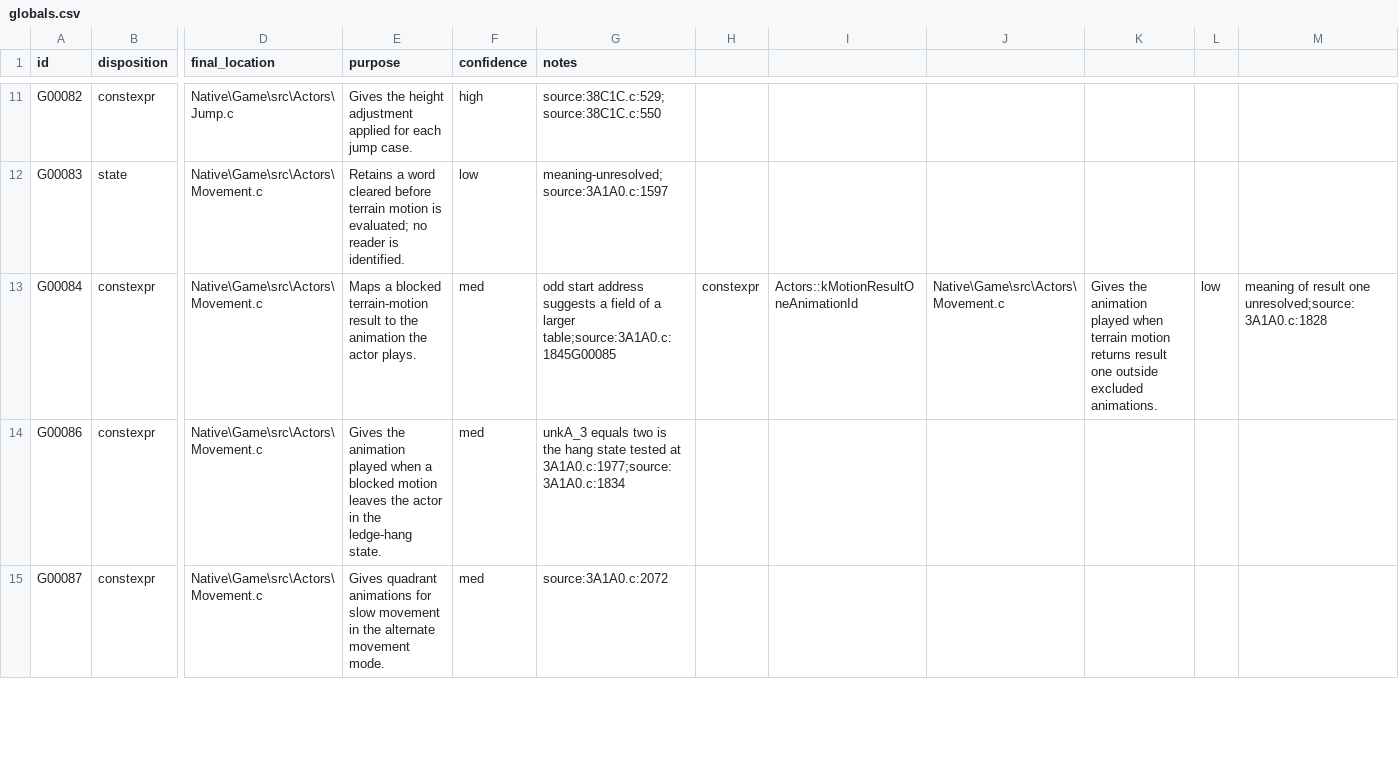
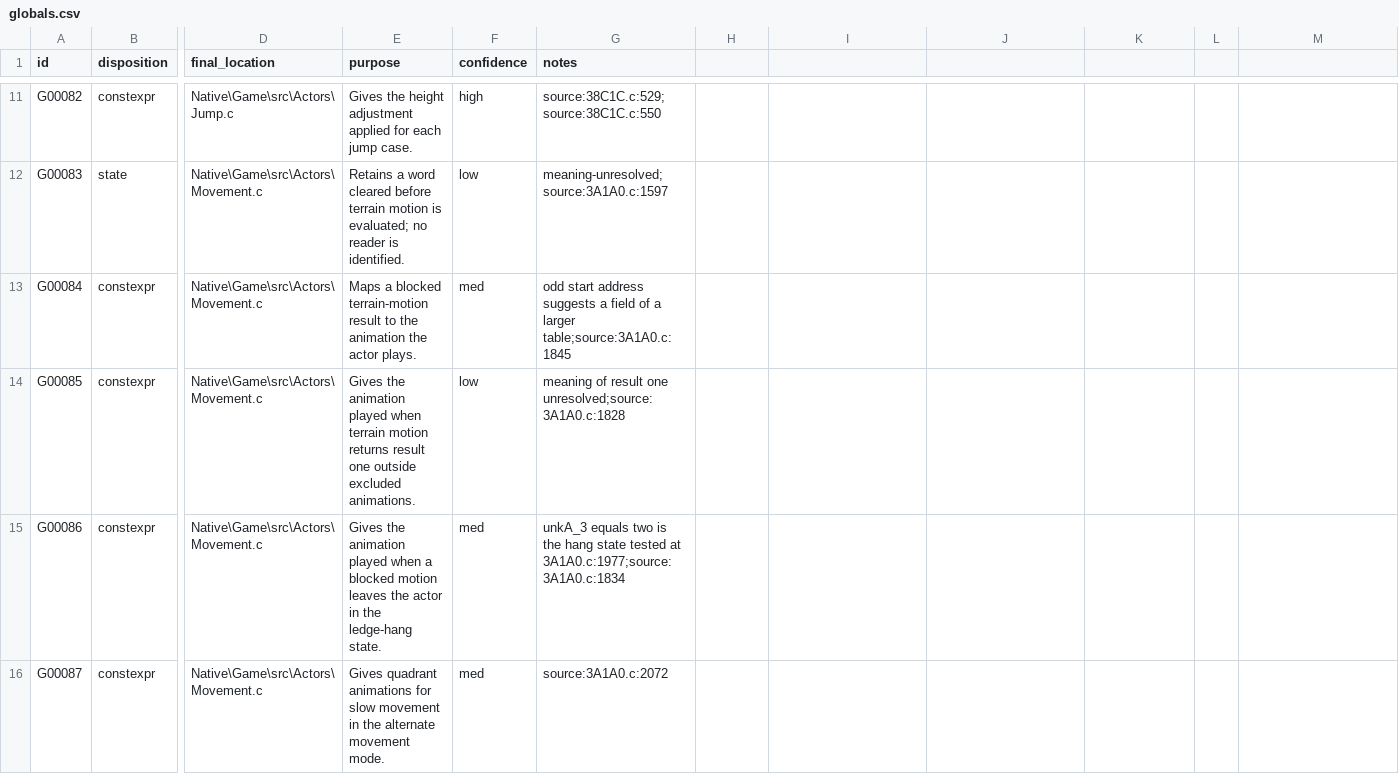
Before and after one commit to JEschete/VS-NativePort, a CSV file: tools/naming/sym_out/Game_Actors_02/globals.csv, drawn as a sheet; only a part is shown, gaps mark what is left out; rows hold the shown columns only; the diff names each change by its address in the sheet, - before the commit and + after, or states it on an @@ line.

Commit message:
Naming: reject rows whose column count differs from the header
An append onto a file without a trailing newline merged G00085 into G00084's notes and the CSV reader hid it. Split the row and add a validator check plus test.

```diff
--- a/tools/naming/sym_out/Game_Actors_02/globals.csv
+++ b/tools/naming/sym_out/Game_Actors_02/globals.csv
-G13 (notes): …a larger table;source:3A1A0.c:1845G00085
+G13 (notes): …a larger table;source:3A1A0.c:1845
-H13: constexpr
+H13: (empty)
-I13: Actors::kMotionResultOneAnimationId
+I13: (empty)
-J13: Native\Game\src\Actors\Movement.c
+J13: (empty)
-K13: Gives the animation played when terrain motion returns result one outside excluded animations.
+K13: (empty)
-L13: low
+L13: (empty)
-M13: meaning of result one unresolved;source:3A1A0.c:1828
+M13: (empty)
+row 14: G00085 | constexpr | Native\Game\src\Actors\Movement.c | Gives the animation played when terrain motion returns result one outside excluded animations. | low | meaning of result one unresolved;source:3A1A0.c:1828
```
Also changed, not shown: 2 other files.
